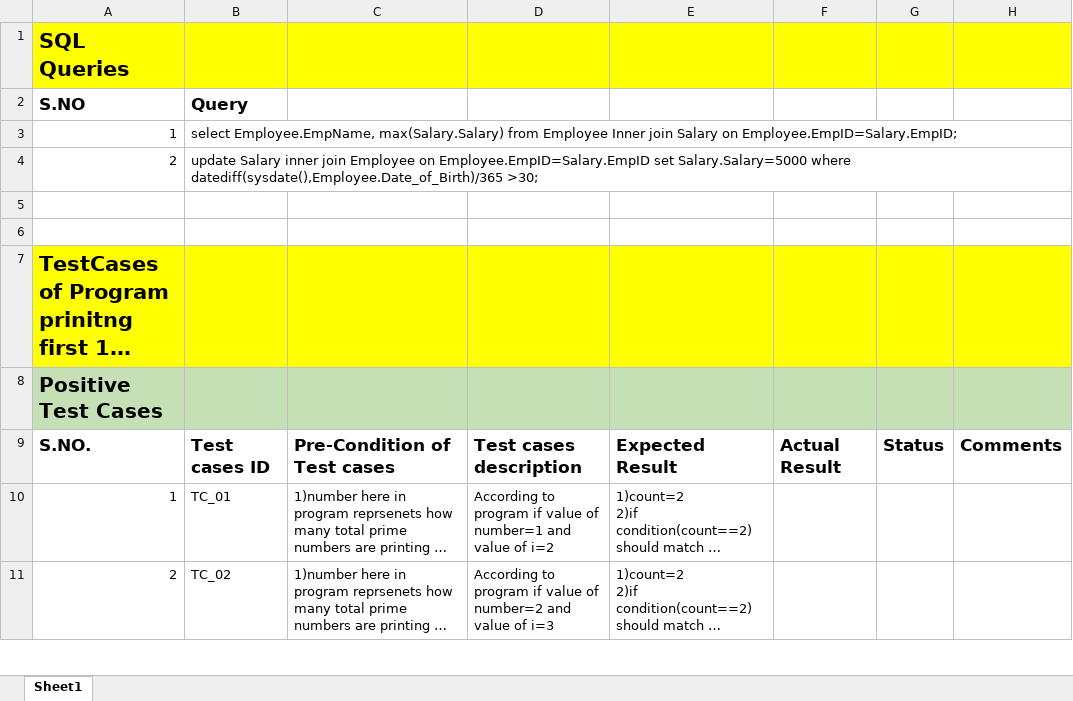
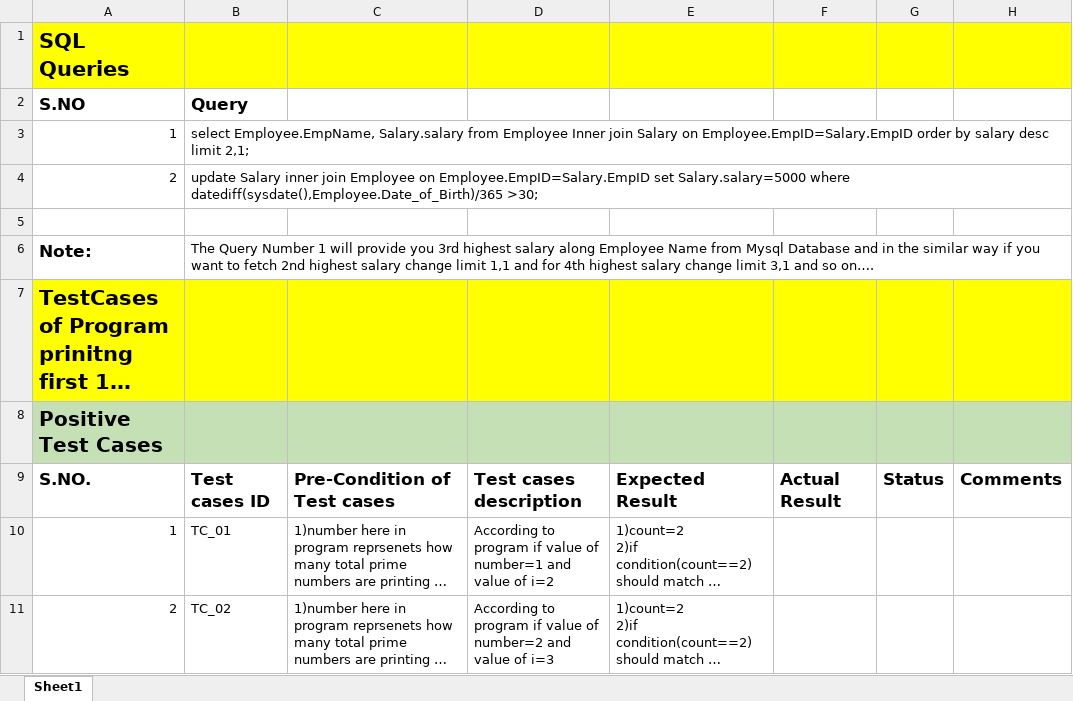
Before and after one commit to Ruchi984/PaytmAssignment, an Excel workbook: Paytm Insider Assignment.xlsx, sheet Sheet1, drawn as a sheet; only a part is shown; long unchanged cells end in …; values as stored, in another font and other column widths than the file's, no borders; the diff names each change by its address in the sheet, - before the commit and + after, or states it on an @@ line.

```diff
--- a/Paytm Insider Assignment.xlsx (sheet Sheet1)
+++ b/Paytm Insider Assignment.xlsx (sheet Sheet1)
-B3: select Employee.EmpName, max(Salary.Salary) from Employee Inner join Salary on Employee.EmpID=Salary.EmpID;
+B3: select Employee.EmpName, Salary.salary from Employee Inner join Salary on Employee.EmpID=Salary.EmpID order by salary desc limit 2,1;
-B4: …Employee.EmpID=Salary.EmpID set Salary.Salary=5000 where datediff(sysdate(),Employee.Date_of_Birth)/365…
+B4: …Employee.EmpID=Salary.EmpID set Salary.salary=5000 where datediff(sysdate(),Employee.Date_of_Birth)/365…
-row 6: (empty)
+row 6: Note: | The Query Number 1 will provide you 3rd highest salary along Employee Name from Mysql Database and in the similar way if you want to fetch 2nd highest salary change limit 1,1 and for 4th highest salary change limit 3,1 and so on….
```
Also changed, not shown: Movie_Name.xlsx, 20 other files.
